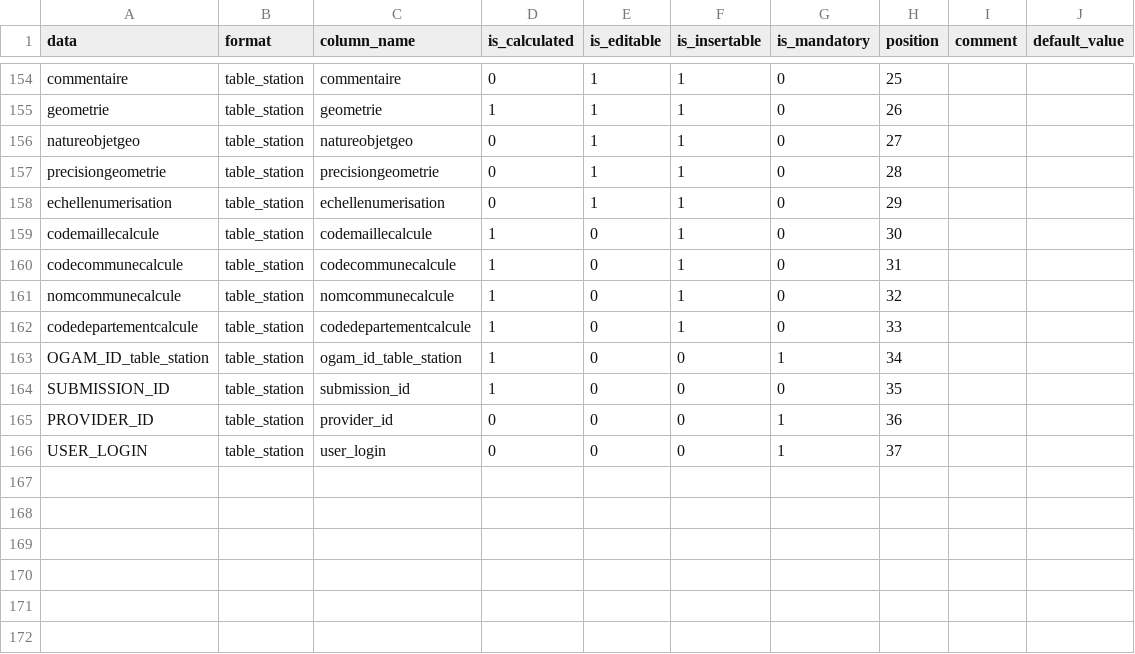
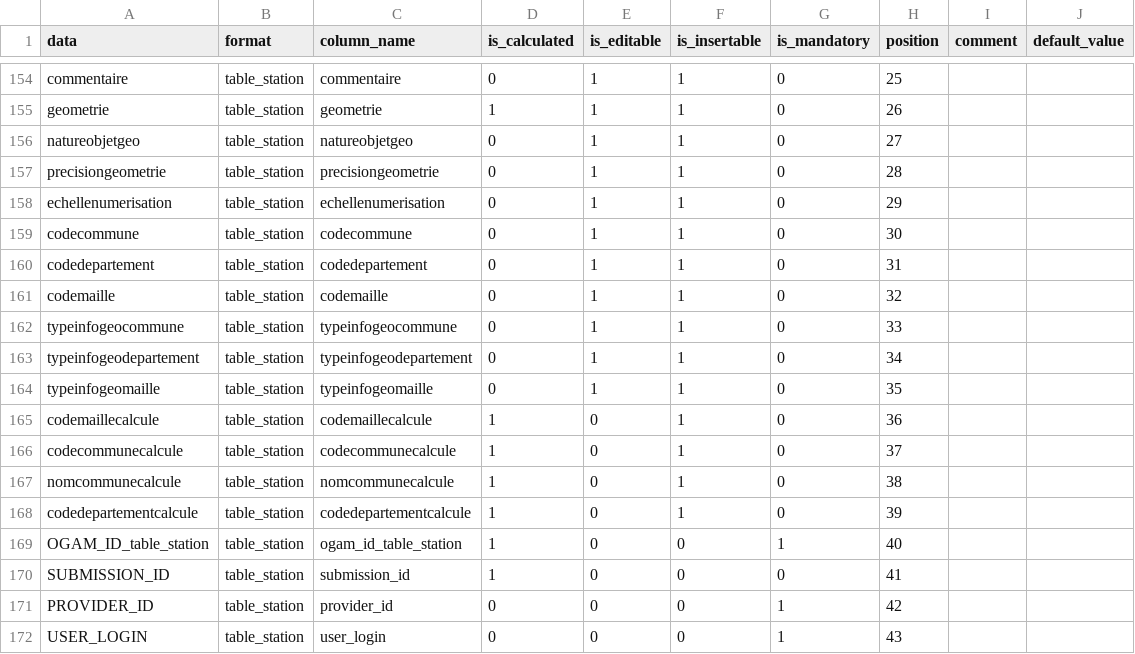
Before and after one commit to SINP-GINCO/ginco, a CSV file: database/init/metadata/table_field.csv, drawn as a sheet; only a part is shown, gaps mark what is left out.

```diff
--- a/database/init/metadata/table_field.csv
+++ b/database/init/metadata/table_field.csv
@@ -158,9 +158,15 @@ precisiongeometrie;table_station;precisiongeometrie;0;1;1;0;28;;
 echellenumerisation;table_station;echellenumerisation;0;1;1;0;29;;
-codemaillecalcule;table_station;codemaillecalcule;1;0;1;0;30;;
-codecommunecalcule;table_station;codecommunecalcule;1;0;1;0;31;;
-nomcommunecalcule;table_station;nomcommunecalcule;1;0;1;0;32;;
-codedepartementcalcule;table_station;codedepartementcalcule;1;0;1;0;33;;
-OGAM_ID_table_station;table_station;ogam_id_table_station;1;0;0;1;34;;
-SUBMISSION_ID;table_station;submission_id;1;0;0;0;35;;
-PROVIDER_ID;table_station;provider_id;0;0;0;1;36;;
-USER_LOGIN;table_station;user_login;0;0;0;1;37;;
+codecommune;table_station;codecommune;0;1;1;0;30;;
+codedepartement;table_station;codedepartement;0;1;1;0;31;;
+codemaille;table_station;codemaille;0;1;1;0;32;;
+typeinfogeocommune;table_station;typeinfogeocommune;0;1;1;0;33;;
+typeinfogeodepartement;table_station;typeinfogeodepartement;0;1;1;0;34;;
+typeinfogeomaille;table_station;typeinfogeomaille;0;1;1;0;35;;
+codemaillecalcule;table_station;codemaillecalcule;1;0;1;0;36;;
+codecommunecalcule;table_station;codecommunecalcule;1;0;1;0;37;;
+nomcommunecalcule;table_station;nomcommunecalcule;1;0;1;0;38;;
+codedepartementcalcule;table_station;codedepartementcalcule;1;0;1;0;39;;
+OGAM_ID_table_station;table_station;ogam_id_table_station;1;0;0;1;40;;
+SUBMISSION_ID;table_station;submission_id;1;0;0;0;41;;
+PROVIDER_ID;table_station;provider_id;0;0;0;1;42;;
+USER_LOGIN;table_station;user_login;0;0;0;1;43;;
```
Also changed, not shown: 5 other files.
